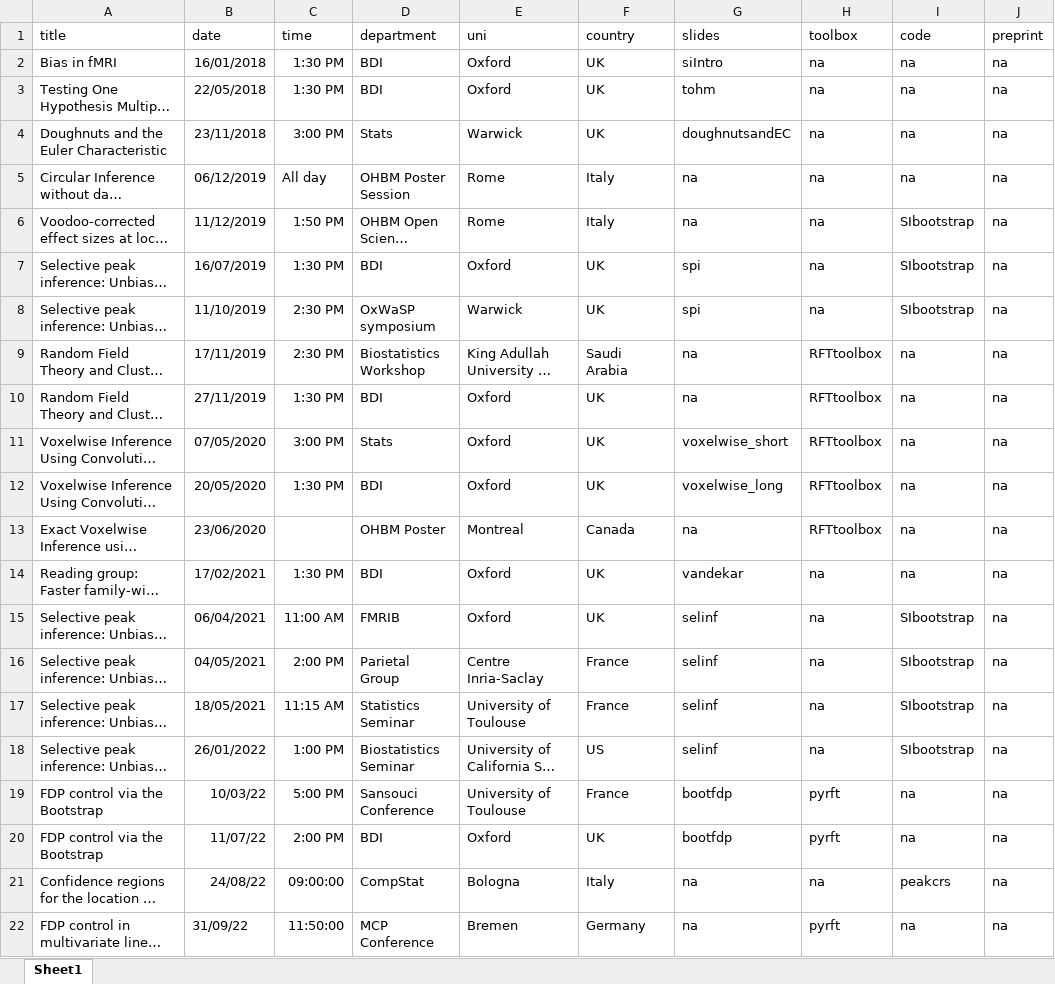
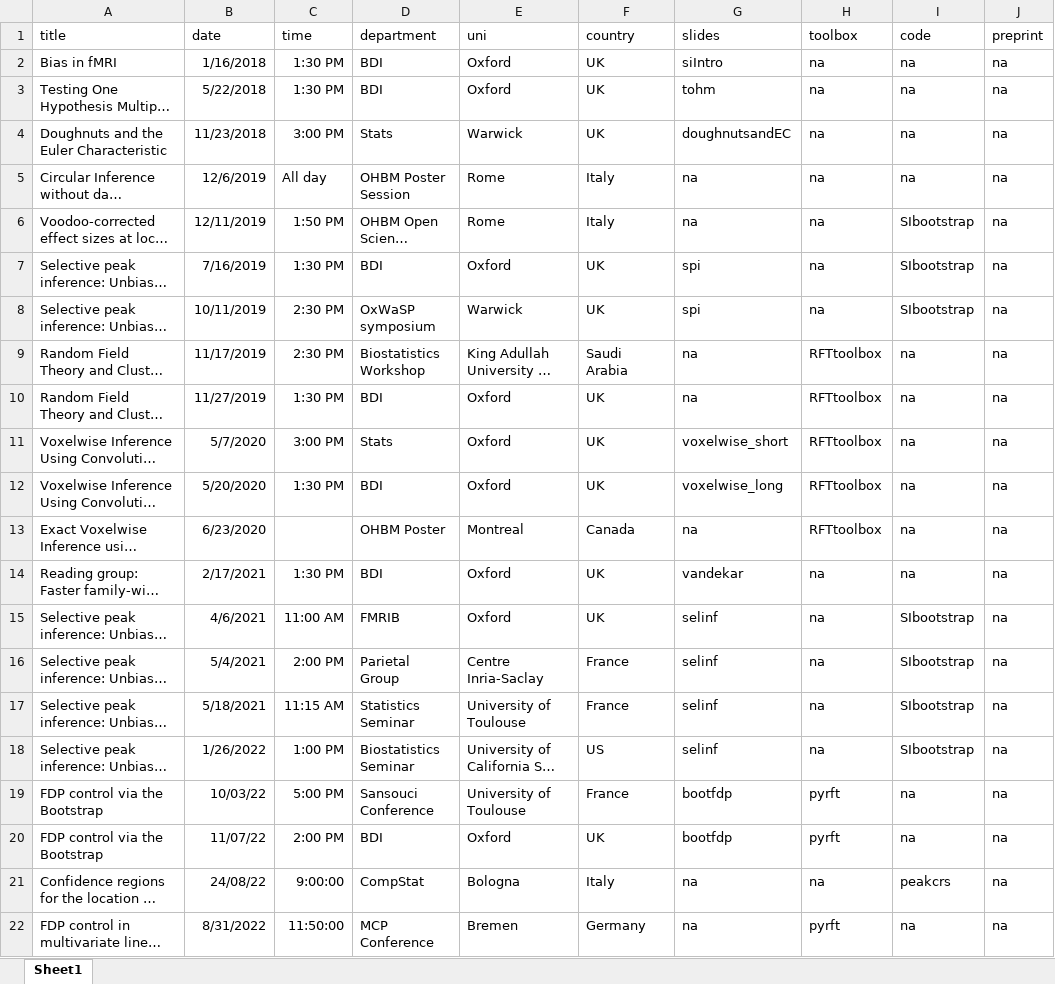
Before and after one commit to sjdavenport/sjdavenport.github.io, an Excel workbook: matlab/talkdata.xlsx, sheet Sheet1, drawn as a sheet; only a part is shown; long unchanged cells end in …; values as stored, in another font and other column widths than the file's, no borders; the diff names each change by its address in the sheet, - before the commit and + after, or states it on an @@ line.

```diff
--- a/matlab/talkdata.xlsx (sheet Sheet1)
+++ b/matlab/talkdata.xlsx (sheet Sheet1)
-B2 (date): 16/01/2018
+B2 (date): 1/16/2018
-B3 (date): 22/05/2018
+B3 (date): 5/22/2018
-B4 (date): 23/11/2018
+B4 (date): 11/23/2018
-B5 (date): 06/12/2019
+B5 (date): 12/6/2019
-B6 (date): 11/12/2019
+B6 (date): 12/11/2019
-B7 (date): 16/07/2019
+B7 (date): 7/16/2019
-B8 (date): 11/10/2019
+B8 (date): 10/11/2019
-B9 (date): 17/11/2019
+B9 (date): 11/17/2019
-B10 (date): 27/11/2019
+B10 (date): 11/27/2019
-B11 (date): 07/05/2020
+B11 (date): 5/7/2020
-B12 (date): 20/05/2020
+B12 (date): 5/20/2020
-B13 (date): 23/06/2020
+B13 (date): 6/23/2020
-B14 (date): 17/02/2021
+B14 (date): 2/17/2021
-B15 (date): 06/04/2021
+B15 (date): 4/6/2021
-B16 (date): 04/05/2021
+B16 (date): 5/4/2021
-B17 (date): 18/05/2021
+B17 (date): 5/18/2021
-B18 (date): 26/01/2022
+B18 (date): 1/26/2022
-C21 (time): 09:00:00
+C21 (time): 9:00:00
-B22 (date): 31/09/22
+B22 (date): 8/31/2022
```
Also changed, not shown: 1 other file.
